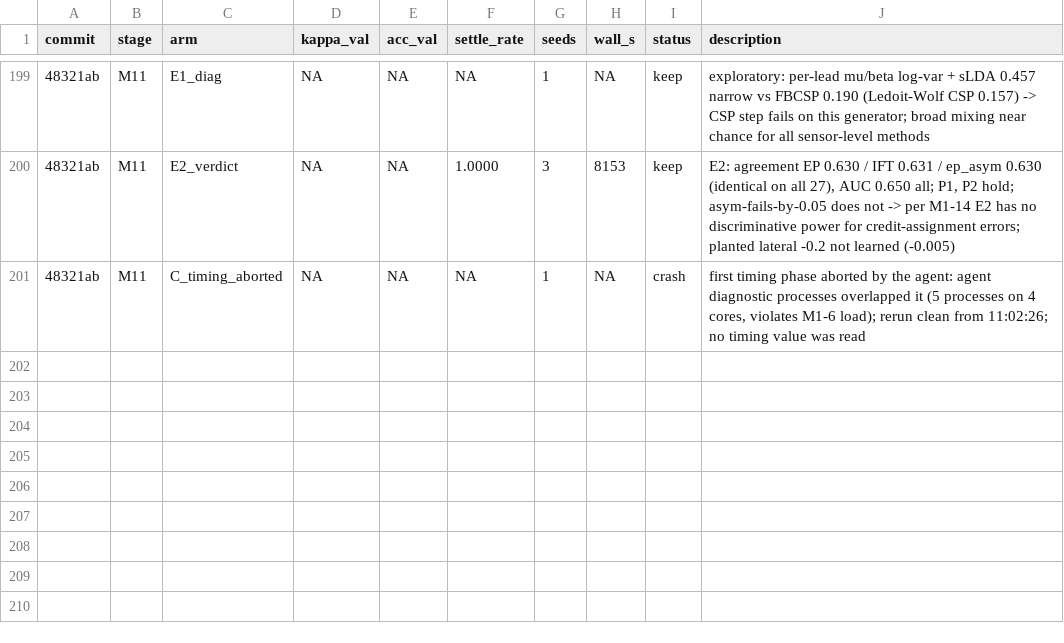
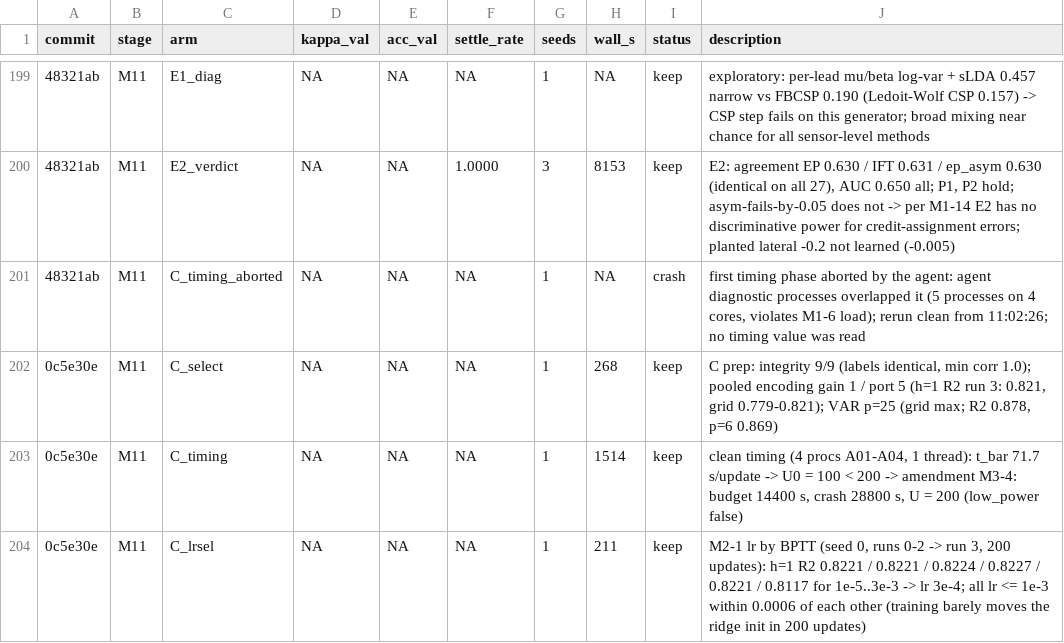
Before and after one commit to bender2333/EP-EEG, a TSV file: results.tsv, drawn as a sheet; only a part is shown, gaps mark what is left out; the diff names each change by its address in the sheet, - before the commit and + after, or states it on an @@ line.

```diff
--- a/results.tsv
+++ b/results.tsv
+row 202: 0c5e30e | M11 | C_select | NA | NA | NA | 1 | 268 | keep | C prep: integrity 9/9 (labels identical, min corr 1.0); pooled encoding gain 1 / port 5 (h=1 R2 run 3: 0.821, grid 0.779-0.821); VAR p=25 (grid max; R2 0.878, p=6 0.869)
+row 203: 0c5e30e | M11 | C_timing | NA | NA | NA | 1 | 1514 | keep | clean timing (4 procs A01-A04, 1 thread): t_bar 71.7 s/update -> U0 = 100 < 200 -> amendment M3-4: budget 14400 s, crash 28800 s, U = 200 (low_power false)
+row 204: 0c5e30e | M11 | C_lrsel | NA | NA | NA | 1 | 211 | keep | M2-1 lr by BPTT (seed 0, runs 0-2 -> run 3, 200 updates): h=1 R2 0.8221 / 0.8221 / 0.8224 / 0.8227 / 0.8221 / 0.8117 for 1e-5..3e-3 -> lr 3e-4; all lr <= 1e-3 within 0.0006 of each other (training barely moves the ridge init in 200 updates)
```
